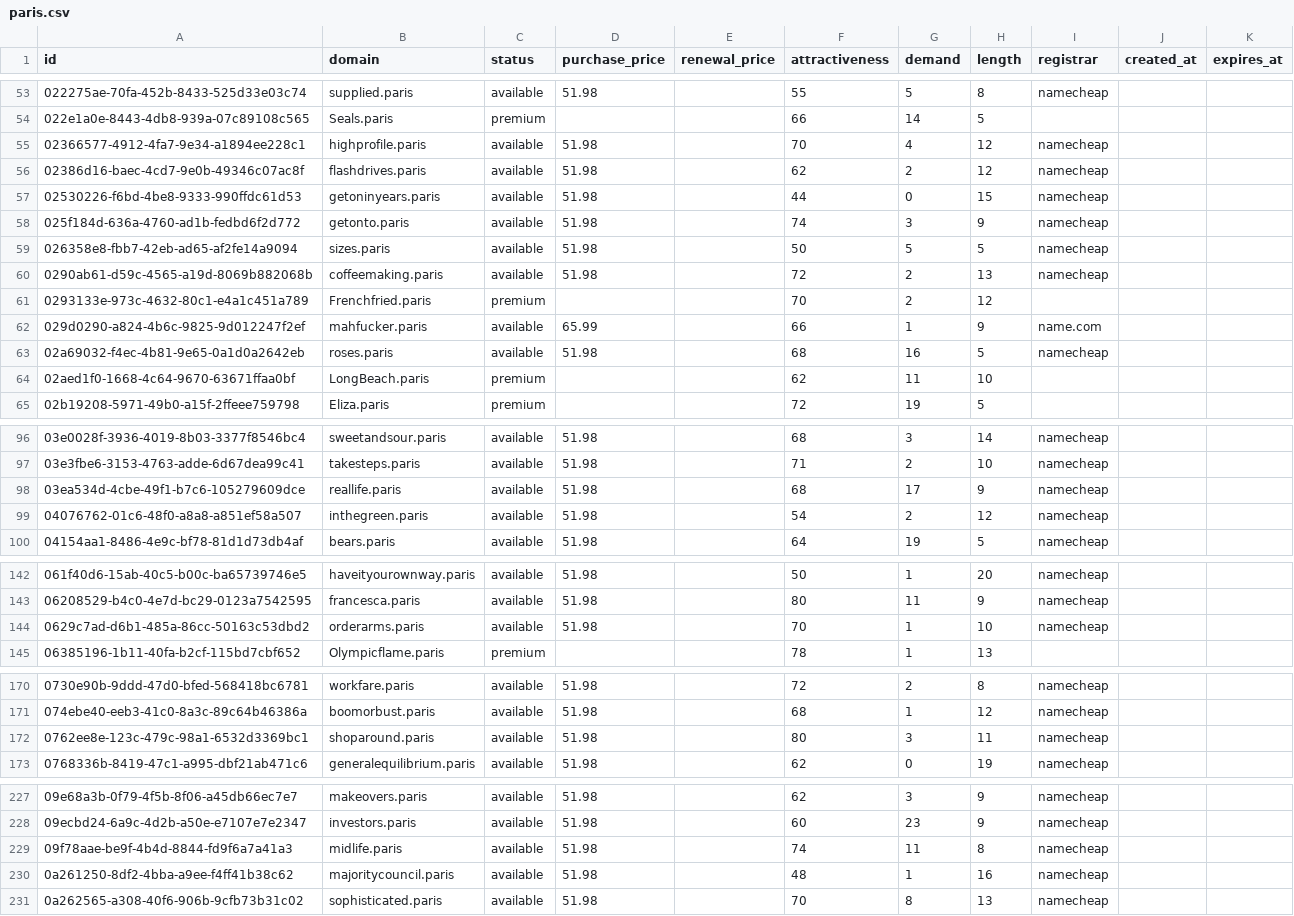
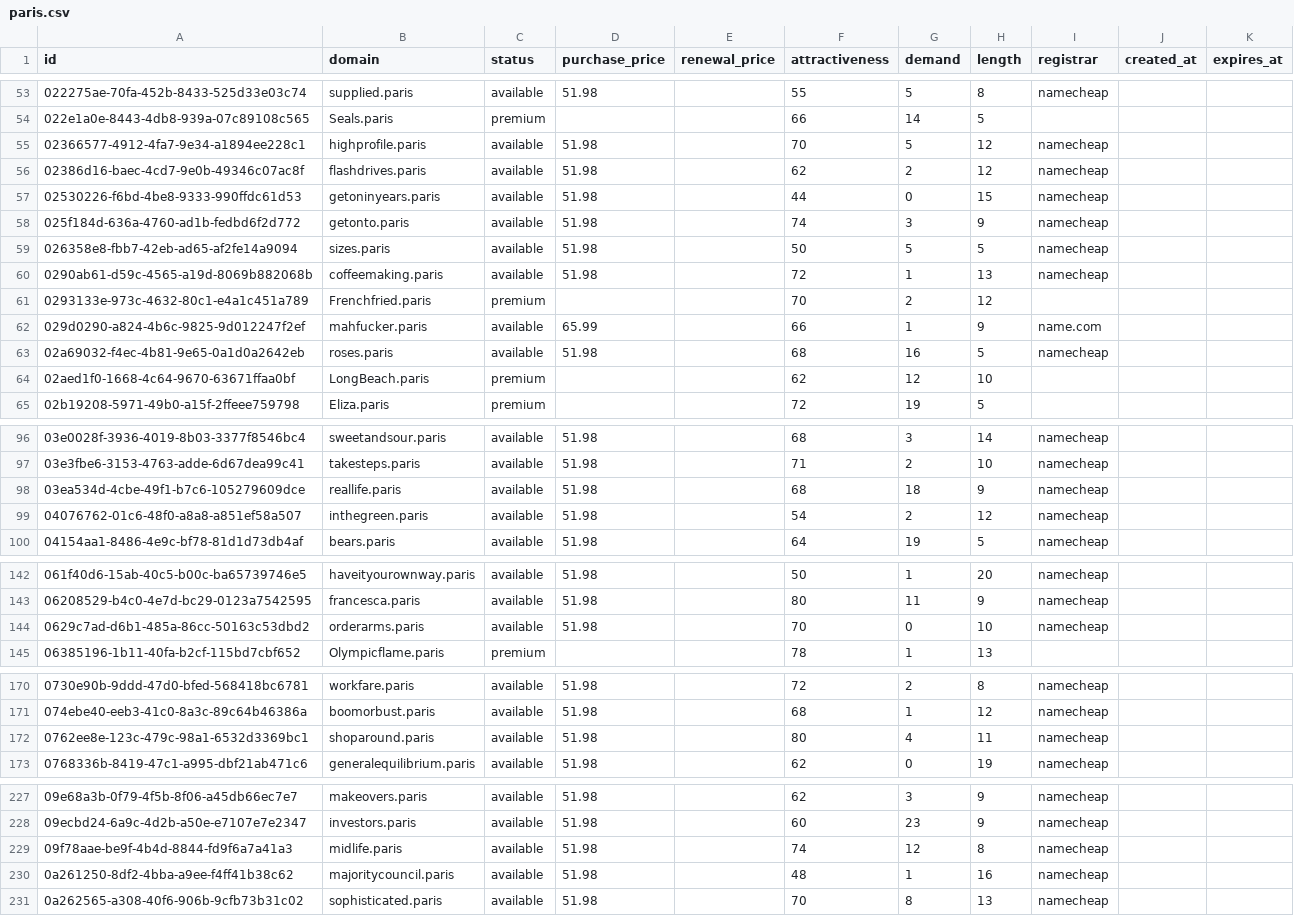
Before and after one commit to UniqueDomains/paris-oneword-domains, a CSV file: paris.csv, drawn as a sheet; only a part is shown, gaps mark what is left out; the diff covers the shown part only.

Commit message:
Domains update

```diff
--- a/paris.csv
+++ b/paris.csv
@@ -54,3 +54,3 @@ id,domain,status,purchase_price,renewal_price,attractiveness,demand,length,regis
 022e1a0e-8443-4db8-939a-07c89108c565,Seals.paris,premium,,,66,14,5,,,
-02366577-4912-4fa7-9e34-a1894ee228c1,highprofile.paris,available,51.98,,70,4,12,namecheap,,
+02366577-4912-4fa7-9e34-a1894ee228c1,highprofile.paris,available,51.98,,70,5,12,namecheap,,
 02386d16-baec-4cd7-9e0b-49346c07ac8f,flashdrives.paris,available,51.98,,62,2,12,namecheap,,
@@ -59,3 +59,3 @@ id,domain,status,purchase_price,renewal_price,attractiveness,demand,length,regis
 026358e8-fbb7-42eb-ad65-af2fe14a9094,sizes.paris,available,51.98,,50,5,5,namecheap,,
-0290ab61-d59c-4565-a19d-8069b882068b,coffeemaking.paris,available,51.98,,72,2,13,namecheap,,
+0290ab61-d59c-4565-a19d-8069b882068b,coffeemaking.paris,available,51.98,,72,1,13,namecheap,,
 0293133e-973c-4632-80c1-e4a1c451a789,Frenchfried.paris,premium,,,70,2,12,,,
@@ -63,3 +63,3 @@ id,domain,status,purchase_price,renewal_price,attractiveness,demand,length,regis
 02a69032-f4ec-4b81-9e65-0a1d0a2642eb,roses.paris,available,51.98,,68,16,5,namecheap,,
-02aed1f0-1668-4c64-9670-63671ffaa0bf,LongBeach.paris,premium,,,62,11,10,,,
+02aed1f0-1668-4c64-9670-63671ffaa0bf,LongBeach.paris,premium,,,62,12,10,,,
 02b19208-5971-49b0-a15f-2ffeee759798,Eliza.paris,premium,,,72,19,5,,,
@@ -97,3 +97,3 @@ id,domain,status,purchase_price,renewal_price,attractiveness,demand,length,regis
 03e3fbe6-3153-4763-adde-6d67dea99c41,takesteps.paris,available,51.98,,71,2,10,namecheap,,
-03ea534d-4cbe-49f1-b7c6-105279609dce,reallife.paris,available,51.98,,68,17,9,namecheap,,
+03ea534d-4cbe-49f1-b7c6-105279609dce,reallife.paris,available,51.98,,68,18,9,namecheap,,
 04076762-01c6-48f0-a8a8-a851ef58a507,inthegreen.paris,available,51.98,,54,2,12,namecheap,,
@@ -143,3 +143,3 @@ id,domain,status,purchase_price,renewal_price,attractiveness,demand,length,regis
 06208529-b4c0-4e7d-bc29-0123a7542595,francesca.paris,available,51.98,,80,11,9,namecheap,,
-0629c7ad-d6b1-485a-86cc-50163c53dbd2,orderarms.paris,available,51.98,,70,1,10,namecheap,,
+0629c7ad-d6b1-485a-86cc-50163c53dbd2,orderarms.paris,available,51.98,,70,0,10,namecheap,,
 06385196-1b11-40fa-b2cf-115bd7cbf652,Olympicflame.paris,premium,,,78,1,13,,,
@@ -171,3 +171,3 @@ id,domain,status,purchase_price,renewal_price,attractiveness,demand,length,regis
 074ebe40-eeb3-41c0-8a3c-89c64b46386a,boomorbust.paris,available,51.98,,68,1,12,namecheap,,
-0762ee8e-123c-479c-98a1-6532d3369bc1,shoparound.paris,available,51.98,,80,3,11,namecheap,,
+0762ee8e-123c-479c-98a1-6532d3369bc1,shoparound.paris,available,51.98,,80,4,11,namecheap,,
 0768336b-8419-47c1-a995-dbf21ab471c6,generalequilibrium.paris,available,51.98,,62,0,19,namecheap,,
@@ -228,3 +228,3 @@ id,domain,status,purchase_price,renewal_price,attractiveness,demand,length,regis
 09ecbd24-6a9c-4d2b-a50e-e7107e7e2347,investors.paris,available,51.98,,60,23,9,namecheap,,
-09f78aae-be9f-4b4d-8844-fd9f6a7a41a3,midlife.paris,available,51.98,,74,11,8,namecheap,,
+09f78aae-be9f-4b4d-8844-fd9f6a7a41a3,midlife.paris,available,51.98,,74,12,8,namecheap,,
 0a261250-8df2-4bba-a9ee-f4ff41b38c62,majoritycouncil.paris,available,51.98,,48,1,16,namecheap,,
```
Also changed, not shown: 14 edited cells elsewhere in this file, 1 other file.
